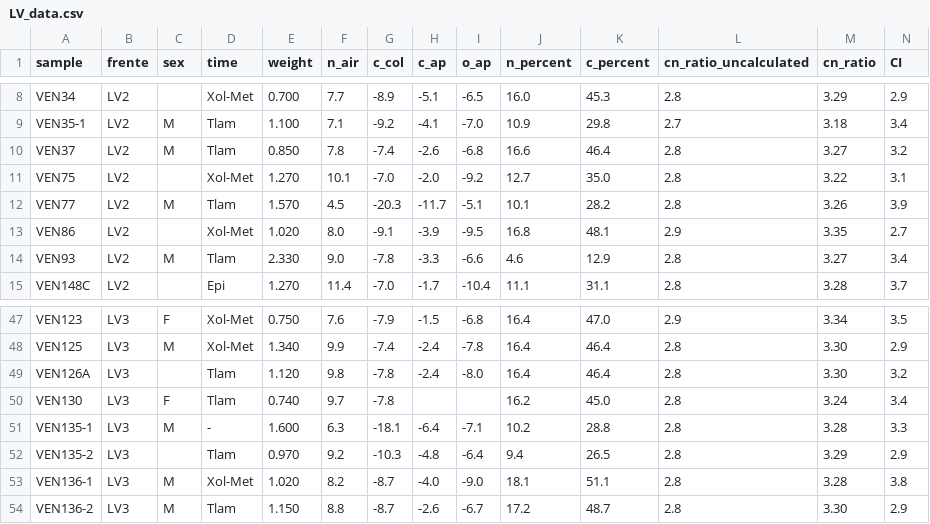
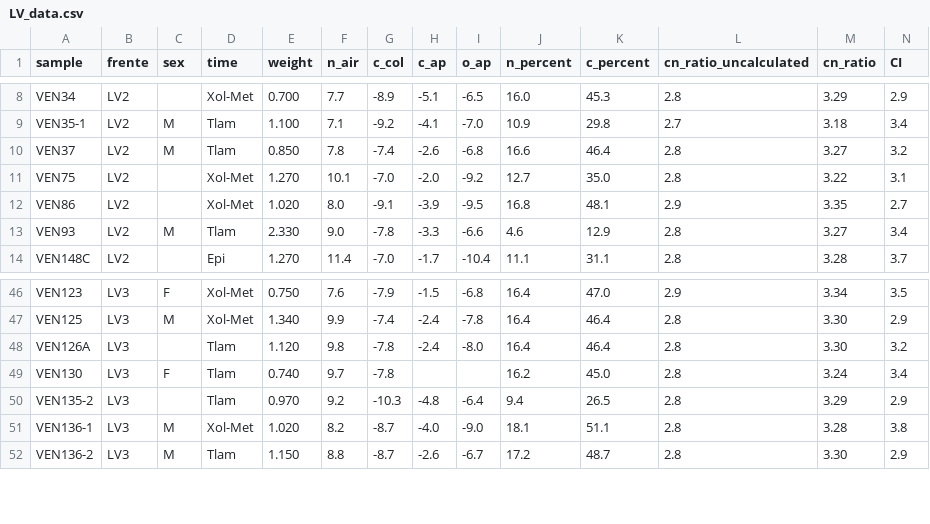
Before and after one commit to gbuck04/la-ventilla-diet, a CSV file: LV_data.csv, drawn as a sheet; only a part is shown, gaps mark what is left out.

Commit message:
Update LV_data.csv
Corrected error in data

```diff
--- a/LV_data.csv
+++ b/LV_data.csv
@@ -11,3 +11,2 @@ VEN37,LV2,M,Tlam,0.850,7.8,-7.4,-2.6,-6.8,16.6,46.4,2.8,3.27,3.2
 VEN75,LV2,,Xol-Met,1.270,10.1,-7.0,-2.0,-9.2,12.7,35.0,2.8,3.22,3.1
-VEN77,LV2,M,Tlam,1.570,4.5,-20.3,-11.7,-5.1,10.1,28.2,2.8,3.26,3.9
 VEN86,LV2,,Xol-Met,1.020,8.0,-9.1,-3.9,-9.5,16.8,48.1,2.9,3.35,2.7
@@ -50,3 +49,2 @@ VEN126A,LV3,,Tlam,1.120,9.8,-7.8,-2.4,-8.0,16.4,46.4,2.8,3.30,3.2
 VEN130,LV3,F,Tlam,0.740,9.7,-7.8,,,16.2,45.0,2.8,3.24,3.4
-VEN135-1,LV3,M,-,1.600,6.3,-18.1,-6.4,-7.1,10.2,28.8,2.8,3.28,3.3
 VEN135-2,LV3,,Tlam,0.970,9.2,-10.3,-4.8,-6.4,9.4,26.5,2.8,3.29,2.9
```
